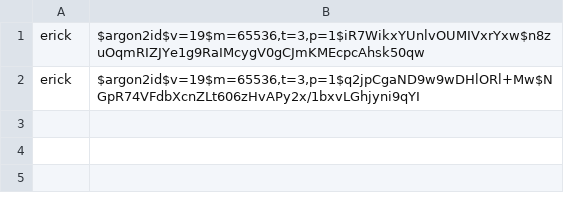
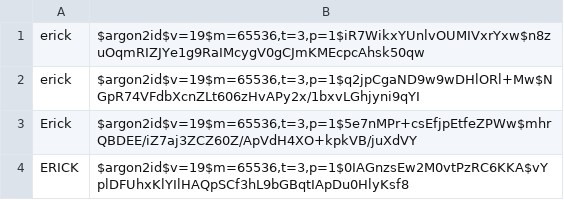
Before and after one commit to ErickVega57/sistema-calificaciones, a CSV file: Usuarios/Usuarios.csv, drawn as a sheet; the diff names each change by its address in the sheet, - before the commit and + after, or states it on an @@ line.

```diff
--- a/Usuarios/Usuarios.csv
+++ b/Usuarios/Usuarios.csv
+row 3: Erick | $argon2id$v=19$m=65536,t=3,p=1$5e7nMPr+csEfjpEtfeZPWw$mhrQBDEE/iZ7aj3ZCZ60Z/ApVdH4XO+kpkVB/juXdVY
+row 4: ERICK | $argon2id$v=19$m=65536,t=3,p=1$0IAGnzsEw2M0vtPzRC6KKA$vYplDFUhxKlYIlHAQpSCf3hL9bGBqtIApDu0HlyKsf8
```
Also changed, not shown: 22 other files.
